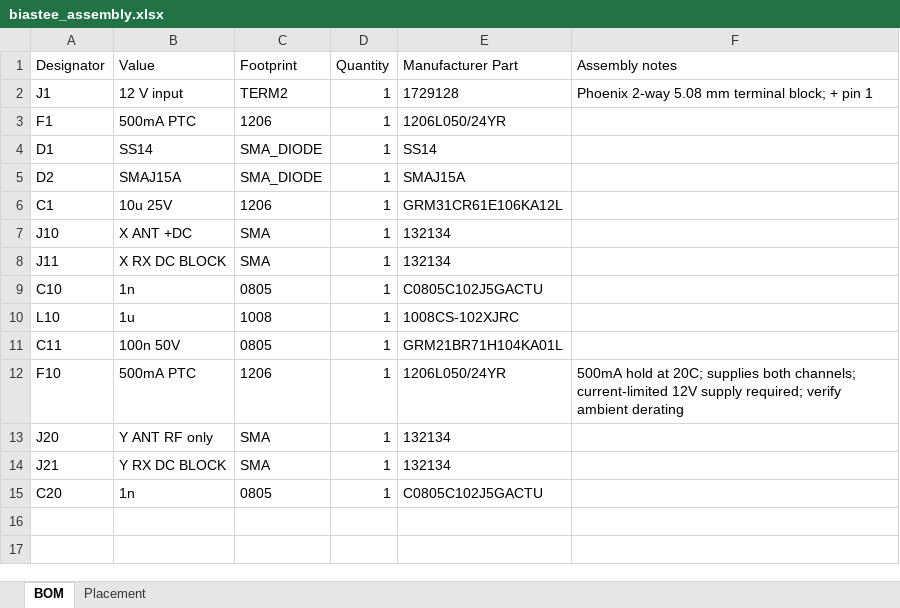
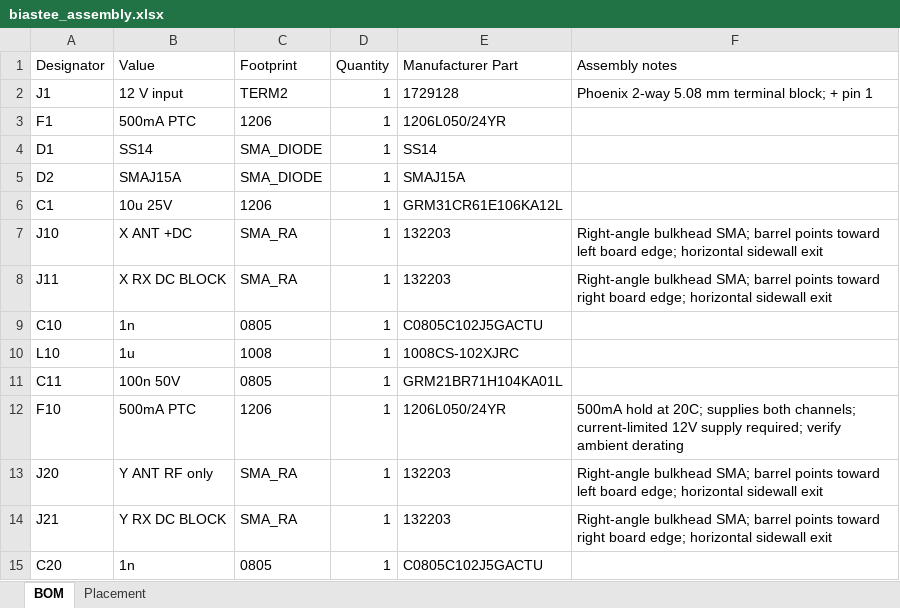
Before and after one commit to jvierine/metantenna, an Excel workbook: manufacturing/biastee_assembly.xlsx, sheet BOM, drawn as a sheet; values as stored, in another font and other column widths than the file's, no borders; the diff names each change by its address in the sheet, - before the commit and + after, or states it on an @@ line.

Commit message:
Use horizontal bulkhead SMA jacks and side-entry printed bias-tee enclosure

```diff
--- a/manufacturing/biastee_assembly.xlsx (sheet BOM)
+++ b/manufacturing/biastee_assembly.xlsx (sheet BOM)
-C7:C8 (Footprint): SMA
+C7:C8 (Footprint): SMA_RA
-E7:E8 (Manufacturer Part): 132134
+E7:E8 (Manufacturer Part): 132203
-F7 (Assembly notes): (empty)
+F7 (Assembly notes): Right-angle bulkhead SMA; barrel points toward left board edge; horizontal sidewall exit
-F8 (Assembly notes): (empty)
+F8 (Assembly notes): Right-angle bulkhead SMA; barrel points toward right board edge; horizontal sidewall exit
-C13:C14 (Footprint): SMA
+C13:C14 (Footprint): SMA_RA
-E13:E14 (Manufacturer Part): 132134
+E13:E14 (Manufacturer Part): 132203
-F13 (Assembly notes): (empty)
+F13 (Assembly notes): Right-angle bulkhead SMA; barrel points toward left board edge; horizontal sidewall exit
-F14 (Assembly notes): (empty)
+F14 (Assembly notes): Right-angle bulkhead SMA; barrel points toward right board edge; horizontal sidewall exit
```
Also changed, not shown: sheet Placement, 30 other files.
